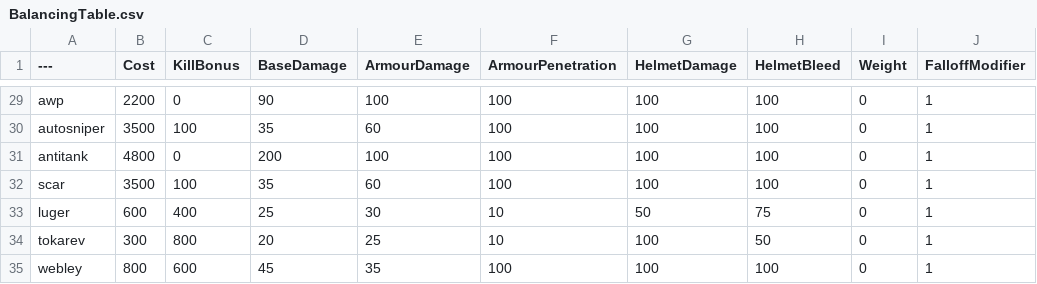
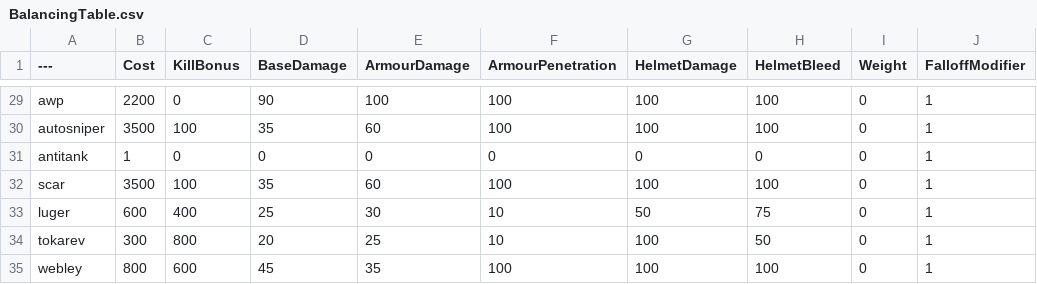
Before and after one commit to zTriplerz/BalancingTable, a CSV file: BalancingTable.csv, drawn as a sheet; only a part is shown, gaps mark what is left out; the diff names each change by its address in the sheet, - before the commit and + after, or states it on an @@ line.

Commit message:
Update BalancingTable.csv

```diff
--- a/BalancingTable.csv
+++ b/BalancingTable.csv
-B31 (Cost): 4800
+B31 (Cost): 1
-D31 (BaseDamage): 200
+D31 (BaseDamage): 0
-E31 (ArmourDamage): 100
+E31 (ArmourDamage): 0
-F31 (ArmourPenetration): 100
+F31 (ArmourPenetration): 0
-G31 (HelmetDamage): 100
+G31 (HelmetDamage): 0
-H31 (HelmetBleed): 100
+H31 (HelmetBleed): 0
```
